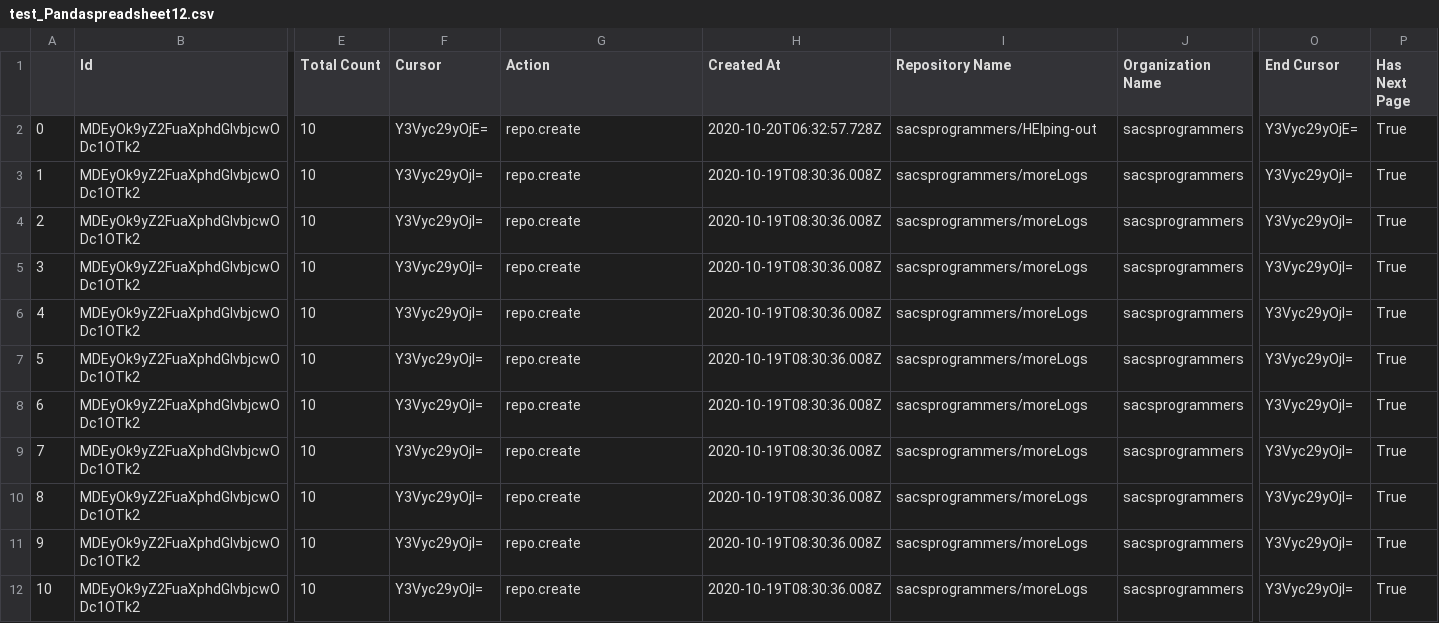
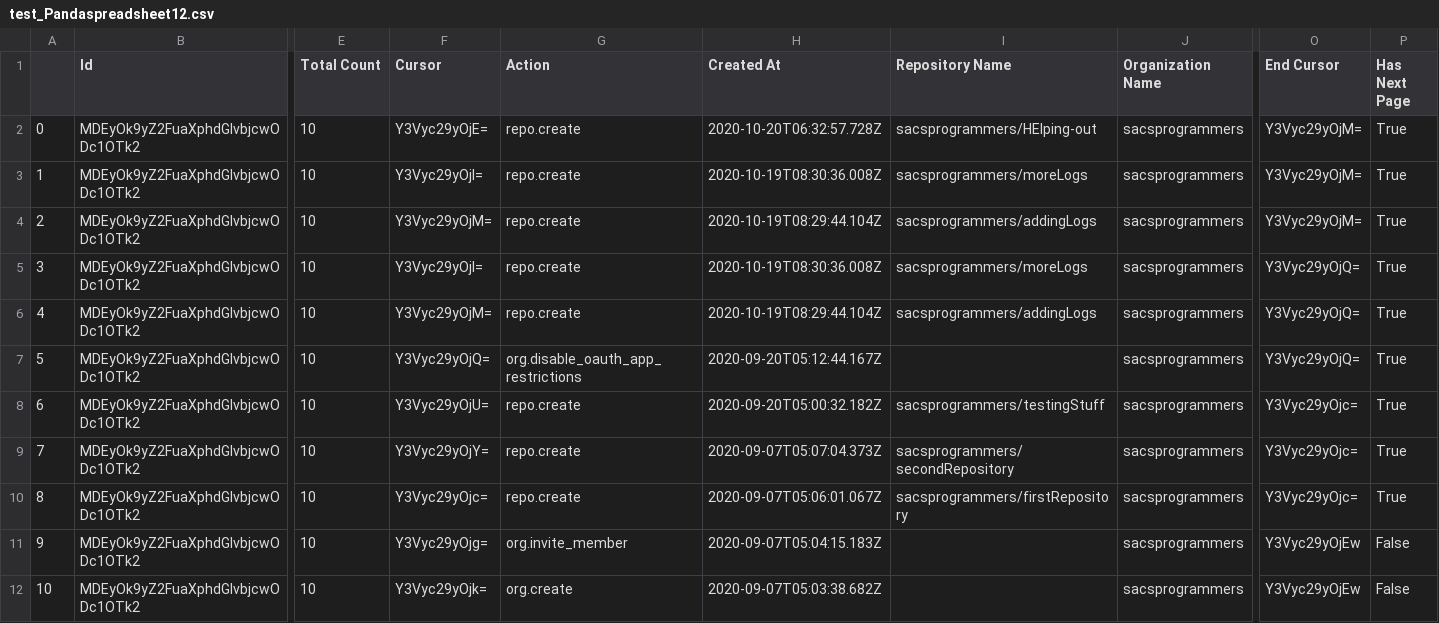
Before and after one commit to sacsprogrammers/testingStuff, a CSV file: test_Pandaspreadsheet12.csv, drawn as a sheet; only a part is shown, gaps mark what is left out; the diff covers the shown part only; the diff names each change by its address in the sheet, - before the commit and + after, or states it on an @@ line.

```diff
--- a/test_Pandaspreadsheet12.csv
+++ b/test_Pandaspreadsheet12.csv
-O2 (End Cursor): Y3Vyc29yOjE=
+O2 (End Cursor): Y3Vyc29yOjM=
-O3:O4 (End Cursor): Y3Vyc29yOjI=
+O3:O4 (End Cursor): Y3Vyc29yOjM=
-F4 (Cursor): Y3Vyc29yOjI=
+F4 (Cursor): Y3Vyc29yOjM=
-H4 (Created At): 2020-10-19T08:30:36.008Z
+H4 (Created At): 2020-10-19T08:29:44.104Z
-I4 (Repository Name): sacsprogrammers/moreLogs
+I4 (Repository Name): sacsprogrammers/addingLogs
-O5:O7 (End Cursor): Y3Vyc29yOjI=
+O5:O7 (End Cursor): Y3Vyc29yOjQ=
-F6 (Cursor): Y3Vyc29yOjI=
+F6 (Cursor): Y3Vyc29yOjM=
-H6 (Created At): 2020-10-19T08:30:36.008Z
+H6 (Created At): 2020-10-19T08:29:44.104Z
-I6 (Repository Name): sacsprogrammers/moreLogs
+I6 (Repository Name): sacsprogrammers/addingLogs
-F7 (Cursor): Y3Vyc29yOjI=
+F7 (Cursor): Y3Vyc29yOjQ=
-G7 (Action): repo.create
+G7 (Action): org.disable_oauth_app_restrictions
-H7 (Created At): 2020-10-19T08:30:36.008Z
+H7 (Created At): 2020-09-20T05:12:44.167Z
-I7 (Repository Name): sacsprogrammers/moreLogs
+I7 (Repository Name): (empty)
-F8 (Cursor): Y3Vyc29yOjI=
+F8 (Cursor): Y3Vyc29yOjU=
-H8 (Created At): 2020-10-19T08:30:36.008Z
+H8 (Created At): 2020-09-20T05:00:32.182Z
-I8 (Repository Name): sacsprogrammers/moreLogs
+I8 (Repository Name): sacsprogrammers/testingStuff
-O8:O10 (End Cursor): Y3Vyc29yOjI=
+O8:O10 (End Cursor): Y3Vyc29yOjc=
-F9 (Cursor): Y3Vyc29yOjI=
+F9 (Cursor): Y3Vyc29yOjY=
-H9 (Created At): 2020-10-19T08:30:36.008Z
+H9 (Created At): 2020-09-07T05:07:04.373Z
-I9 (Repository Name): sacsprogrammers/moreLogs
+I9 (Repository Name): sacsprogrammers/secondRepository
-F10 (Cursor): Y3Vyc29yOjI=
+F10 (Cursor): Y3Vyc29yOjc=
-H10 (Created At): 2020-10-19T08:30:36.008Z
+H10 (Created At): 2020-09-07T05:06:01.067Z
-I10 (Repository Name): sacsprogrammers/moreLogs
+I10 (Repository Name): sacsprogrammers/firstRepository
-F11 (Cursor): Y3Vyc29yOjI=
+F11 (Cursor): Y3Vyc29yOjg=
-G11 (Action): repo.create
+G11 (Action): org.invite_member
-H11 (Created At): 2020-10-19T08:30:36.008Z
+H11 (Created At): 2020-09-07T05:04:15.183Z
-I11:I12 (Repository Name): sacsprogrammers/moreLogs
+I11:I12 (Repository Name): (empty)
-O11:O12 (End Cursor): Y3Vyc29yOjI=
+O11:O12 (End Cursor): Y3Vyc29yOjEw
-P11:P12 (Has Next Page): True
+P11:P12 (Has Next Page): False
-F12 (Cursor): Y3Vyc29yOjI=
+F12 (Cursor): Y3Vyc29yOjk=
-G12 (Action): repo.create
+G12 (Action): org.create
-H12 (Created At): 2020-10-19T08:30:36.008Z
+H12 (Created At): 2020-09-07T05:03:38.682Z
```
Also changed, not shown: 1 added row elsewhere in this file, 2 other files.
